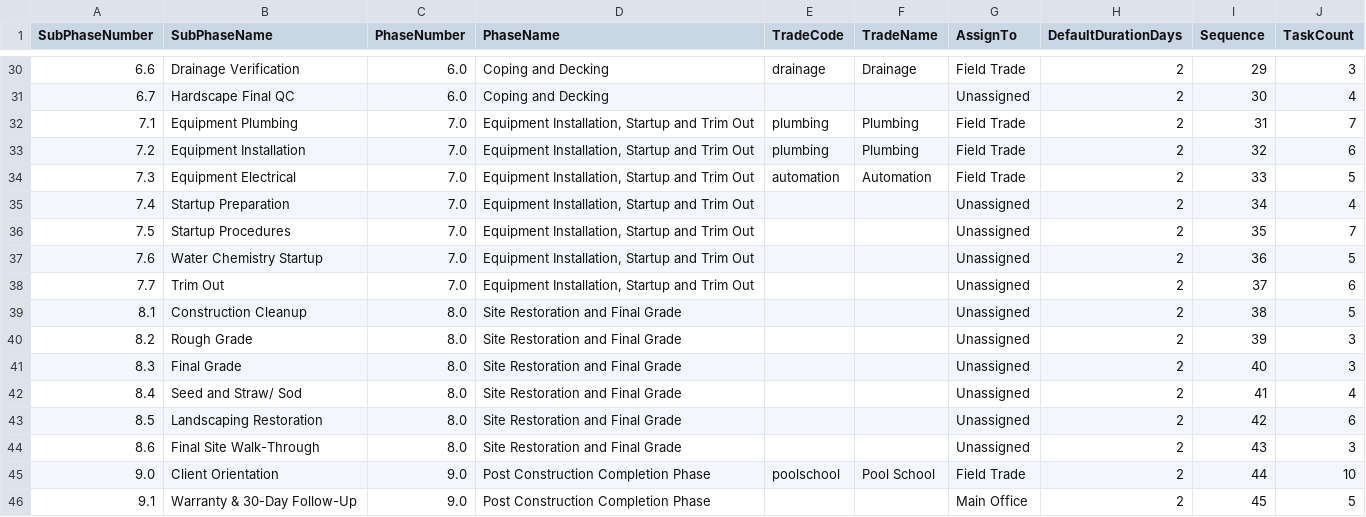
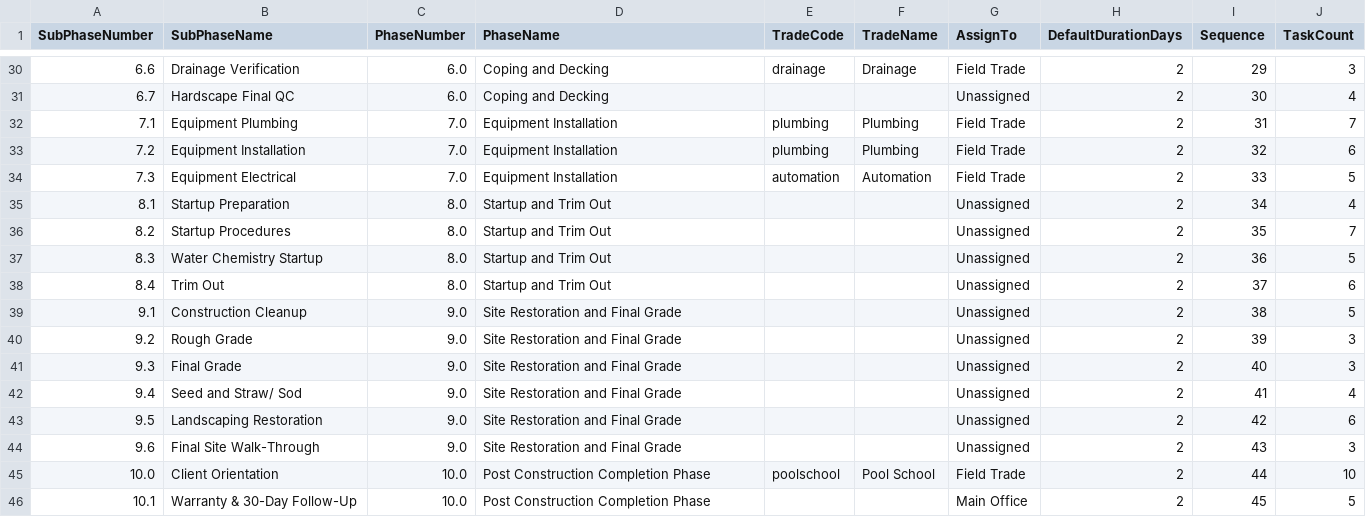
Before and after one commit to PlausiblyHuman/D2Scheduler, a CSV file: D2-Build-Scheduler/D2-Build-Scheduler/data/fiberglass-sub-phase-template.csv, drawn as a sheet; only a part is shown, gaps mark what is left out.

```diff
--- a/D2-Build-Scheduler/D2-Build-Scheduler/data/fiberglass-sub-phase-template.csv
+++ b/D2-Build-Scheduler/D2-Build-Scheduler/data/fiberglass-sub-phase-template.csv
@@ -31,16 +31,16 @@
 "6.7","Hardscape Final QC","6.0","Coping and Decking","","","Unassigned","2","30","4"
-"7.1","Equipment Plumbing","7.0","Equipment Installation, Startup and Trim Out","plumbing","Plumbing","Field Trade","2","31","7"
-"7.2","Equipment Installation","7.0","Equipment Installation, Startup and Trim Out","plumbing","Plumbing","Field Trade","2","32","6"
-"7.3","Equipment Electrical","7.0","Equipment Installation, Startup and Trim Out","automation","Automation","Field Trade","2","33","5"
-"7.4","Startup Preparation","7.0","Equipment Installation, Startup and Trim Out","","","Unassigned","2","34","4"
-"7.5","Startup Procedures","7.0","Equipment Installation, Startup and Trim Out","","","Unassigned","2","35","7"
-"7.6","Water Chemistry Startup","7.0","Equipment Installation, Startup and Trim Out","","","Unassigned","2","36","5"
-"7.7","Trim Out","7.0","Equipment Installation, Startup and Trim Out","","","Unassigned","2","37","6"
-"8.1","Construction Cleanup","8.0","Site Restoration and Final Grade","","","Unassigned","2","38","5"
-"8.2","Rough Grade","8.0","Site Restoration and Final Grade","","","Unassigned","2","39","3"
-"8.3","Final Grade","8.0","Site Restoration and Final Grade","","","Unassigned","2","40","3"
-"8.4","Seed and Straw/ Sod","8.0","Site Restoration and Final Grade","","","Unassigned","2","41","4"
-"8.5","Landscaping Restoration","8.0","Site Restoration and Final Grade","","","Unassigned","2","42","6"
-"8.6","Final Site Walk-Through","8.0","Site Restoration and Final Grade","","","Unassigned","2","43","3"
-"9.0","Client Orientation","9.0","Post Construction Completion Phase","poolschool","Pool School","Field Trade","2","44","10"
-"9.1","Warranty & 30-Day Follow-Up","9.0","Post Construction Completion Phase","","","Main Office","2","45","5"
+"7.1","Equipment Plumbing","7.0","Equipment Installation","plumbing","Plumbing","Field Trade","2","31","7"
+"7.2","Equipment Installation","7.0","Equipment Installation","plumbing","Plumbing","Field Trade","2","32","6"
+"7.3","Equipment Electrical","7.0","Equipment Installation","automation","Automation","Field Trade","2","33","5"
+"8.1","Startup Preparation","8.0","Startup and Trim Out","","","Unassigned","2","34","4"
+"8.2","Startup Procedures","8.0","Startup and Trim Out","","","Unassigned","2","35","7"
+"8.3","Water Chemistry Startup","8.0","Startup and Trim Out","","","Unassigned","2","36","5"
+"8.4","Trim Out","8.0","Startup and Trim Out","","","Unassigned","2","37","6"
+"9.1","Construction Cleanup","9.0","Site Restoration and Final Grade","","","Unassigned","2","38","5"
+"9.2","Rough Grade","9.0","Site Restoration and Final Grade","","","Unassigned","2","39","3"
+"9.3","Final Grade","9.0","Site Restoration and Final Grade","","","Unassigned","2","40","3"
+"9.4","Seed and Straw/ Sod","9.0","Site Restoration and Final Grade","","","Unassigned","2","41","4"
+"9.5","Landscaping Restoration","9.0","Site Restoration and Final Grade","","","Unassigned","2","42","6"
+"9.6","Final Site Walk-Through","9.0","Site Restoration and Final Grade","","","Unassigned","2","43","3"
+"10.0","Client Orientation","10.0","Post Construction Completion Phase","poolschool","Pool School","Field Trade","2","44","10"
+"10.1","Warranty & 30-Day Follow-Up","10.0","Post Construction Completion Phase","","","Main Office","2","45","5"
```
Also changed, not shown: D2-Build-Scheduler/D2-Build-Scheduler/data/fiberglass-task-template.csv, 7 other files.
